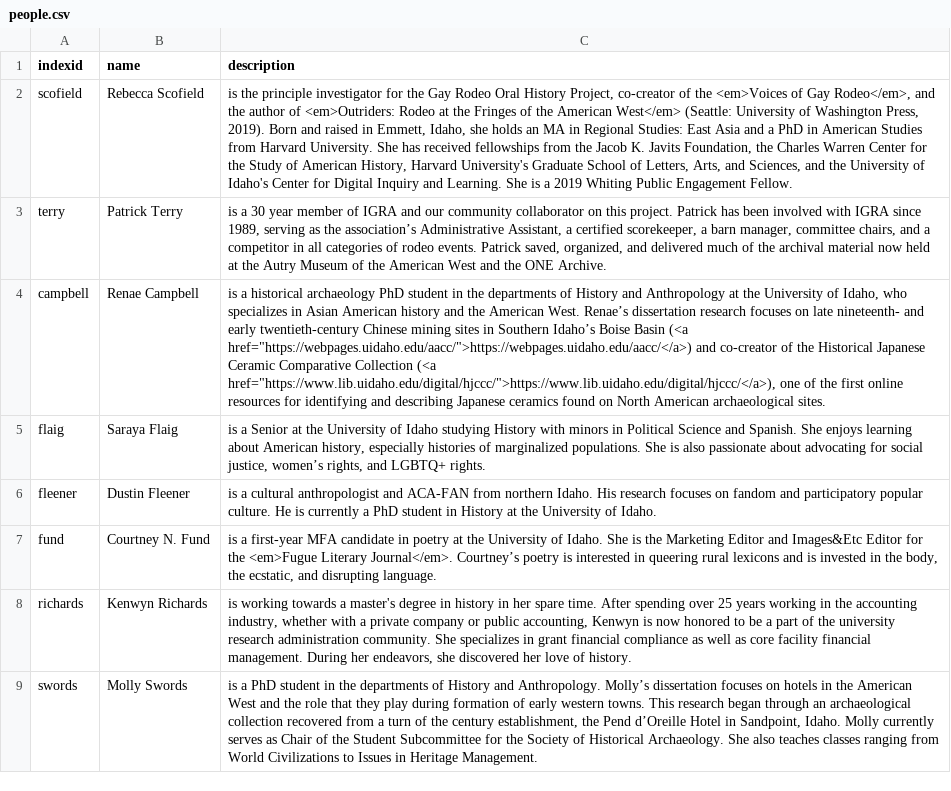
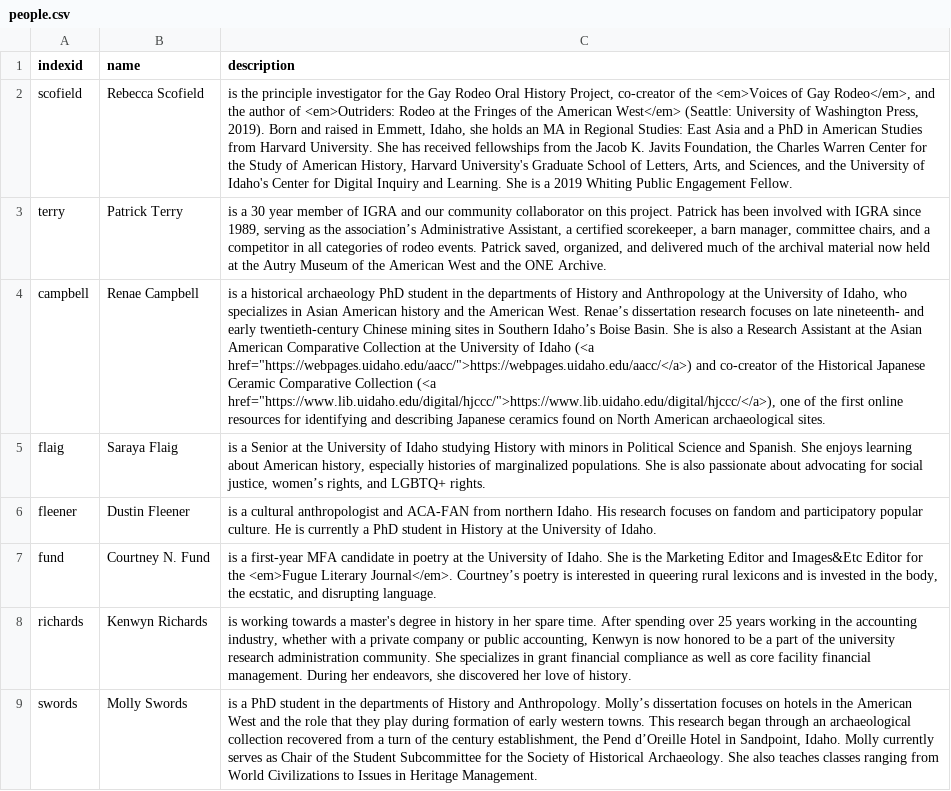
Before and after one commit to thecdil/gayrodeo_dev, a CSV file: _data/people.csv, drawn as a sheet; the diff names each change by its address in the sheet, - before the commit and + after, or states it on an @@ line.

Commit message:
fix renae's bio

```diff
--- a/_data/people.csv
+++ b/_data/people.csv
-C4 (description): …Idaho’s Boise Basin (<a href="https://webpages.uidaho.edu/aacc/">https://webpages.uidaho.edu/aacc/</a>)…
+C4 (description): …Idaho’s Boise Basin. She is also a Research Assistant at the Asian American Comparative Collection at the University of Idaho (<a href="https://webpages.uidaho.edu/aacc/">https://webpages.uidaho.edu/aacc/</a>)…
```
